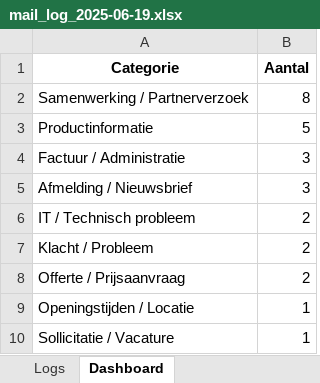
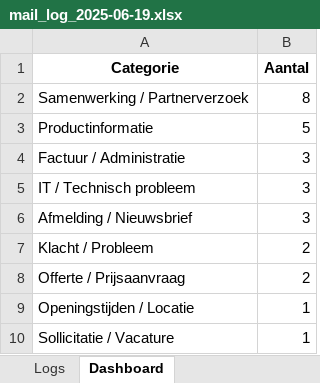
Before and after one commit to MailMind-app/streamlit-dashboard, an Excel workbook: logs/mail_log_2025-06-19.xlsx, sheet Dashboard, drawn as a sheet; values as stored, in another font and other column widths than the file's, no borders; charts and pictures not drawn; removed rows and columns are numbered as before the commit, all else as after; the diff names each change by its address in the sheet, - before the commit and + after, or states it on an @@ line.

```diff
--- a/logs/mail_log_2025-06-19.xlsx (sheet Dashboard)
+++ b/logs/mail_log_2025-06-19.xlsx (sheet Dashboard)
+row 5: IT / Technisch probleem | 3
-row 6: IT / Technisch probleem | 2
```
Also changed, not shown: sheet Logs.
